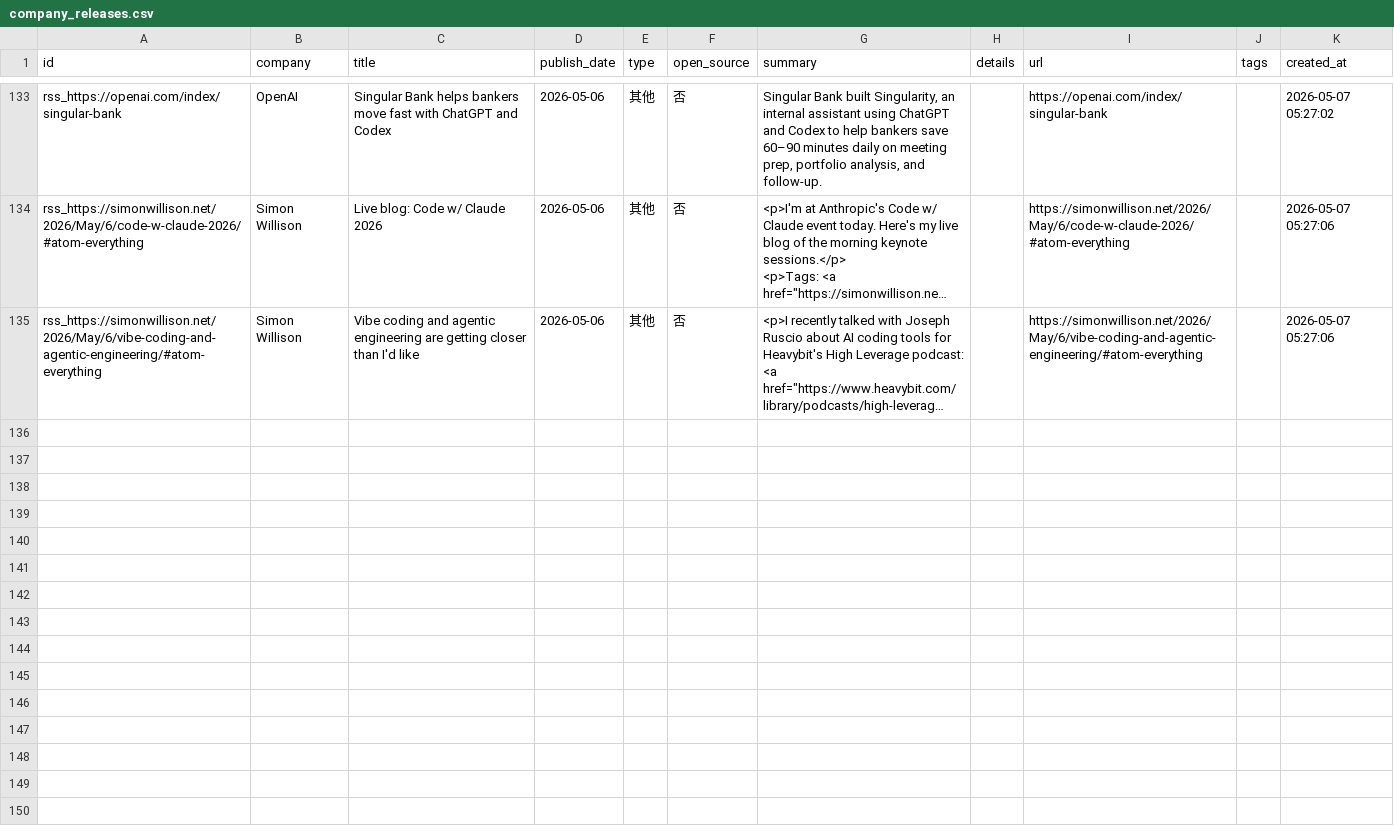
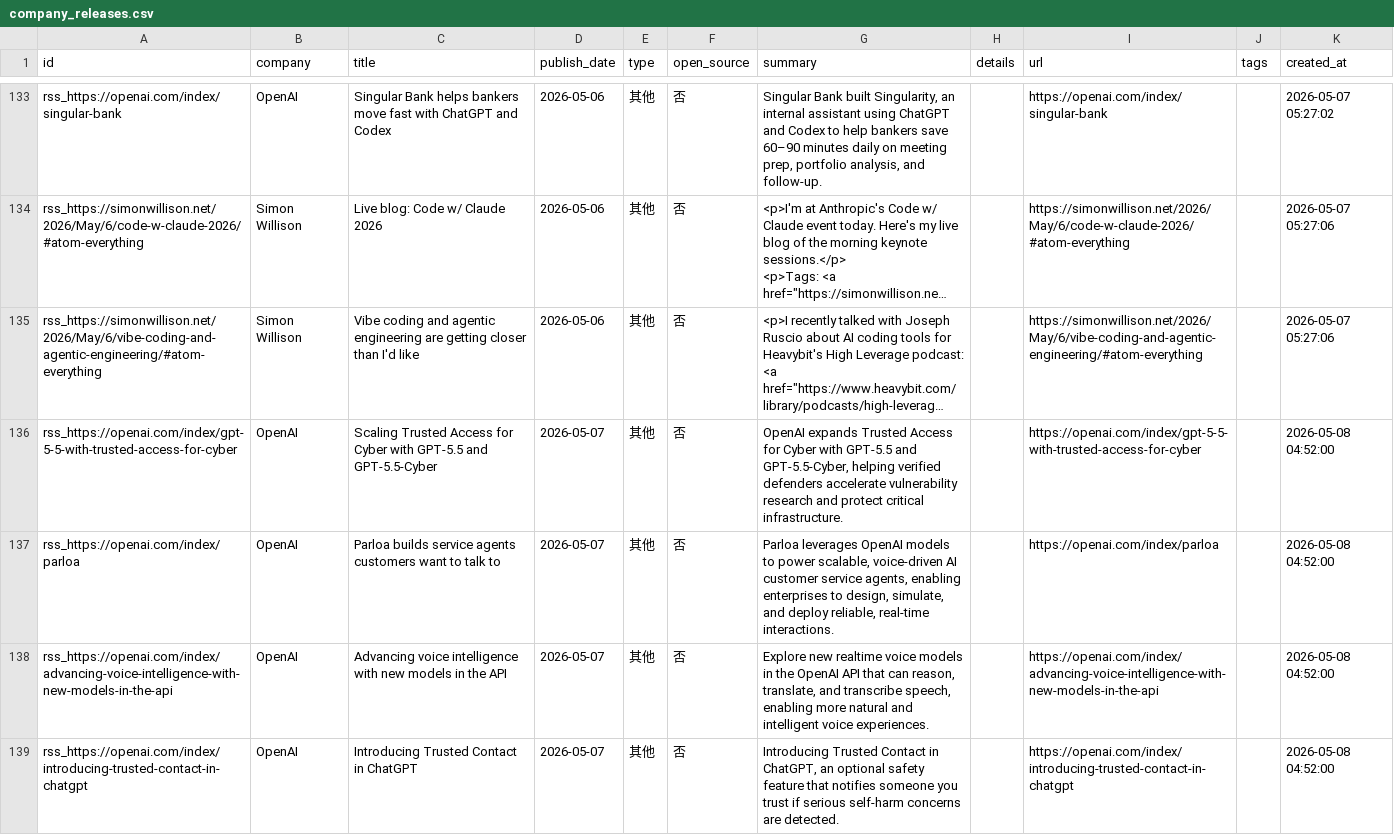
Before and after one commit to nottobeaproblem/github-trend-monitor, a CSV file: data/company_releases.csv, drawn as a sheet; only a part is shown, gaps mark what is left out; long unchanged cells end in …; the diff covers the shown part only; the diff names each change by its address in the sheet, - before the commit and + after, or states it on an @@ line.

```diff
--- a/data/company_releases.csv
+++ b/data/company_releases.csv
+row 136: rss_https://openai.com/index/gpt-5-5-with-trusted-access-for-cyber | OpenAI | Scaling Trusted Access for Cyber with GPT-5.5 and GPT-5.5-Cyber | 2026-05-07 | 其他 | 否 | OpenAI expands Trusted Access for Cyber with GPT-5.5 and GPT-5.5-Cyber, helping verified defenders accelerate vulnerability research and protect critical infrastructure. |  | https://openai.com/index/gpt-5-5-with-trusted-access-for-cyber |  | 2026-05-08 04:52:00
+row 137: rss_https://openai.com/index/parloa | OpenAI | Parloa builds service agents customers want to talk to | 2026-05-07 | 其他 | 否 | Parloa leverages OpenAI models to power scalable, voice-driven AI customer service agents, enabling enterprises to design, simulate, and deploy reliable, real-time interactions. |  | https://openai.com/index/parloa |  | 2026-05-08 04:52:00
+row 138: rss_https://openai.com/index/advancing-voice-intelligence-with-new-models-in-the-api | OpenAI | Advancing voice intelligence with new models in the API | 2026-05-07 | 其他 | 否 | Explore new realtime voice models in the OpenAI API that can reason, translate, and transcribe speech, enabling more natural and intelligent voice experiences. |  | https://openai.com/index/advancing-voice-intelligence-with-new-models-in-the-api |  | 2026-05-08 04:52:00
+row 139: rss_https://openai.com/index/introducing-trusted-contact-in-chatgpt | OpenAI | Introducing Trusted Contact in ChatGPT | 2026-05-07 | 其他 | 否 | Introducing Trusted Contact in ChatGPT, an optional safety feature that notifies someone you trust if serious self-harm concerns are detected. |  | https://openai.com/index/introducing-trusted-contact-in-chatgpt |  | 2026-05-08 04:52:00
```
Also changed, not shown: 4 added rows elsewhere in this file, 7 other files.
